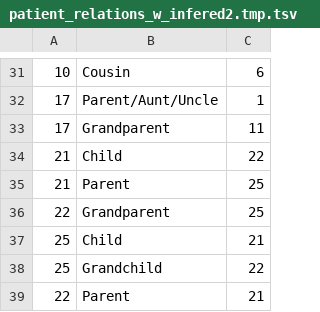
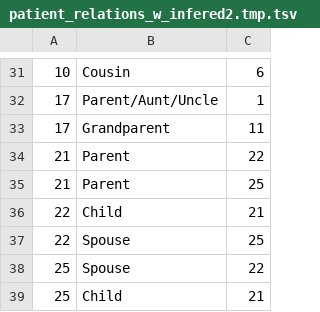
Before and after one commit to thomasperson/riftehr, a TSV file: example_files/patient_relations_w_infered2.tmp.tsv, drawn as a sheet; only a part is shown, gaps mark what is left out; the diff covers the shown part only.

```diff
--- a/example_files/patient_relations_w_infered2.tmp.tsv
+++ b/example_files/patient_relations_w_infered2.tmp.tsv
@@ -33,7 +33,7 @@
 17	Grandparent	11
-21	Child	22
+21	Parent	22
 21	Parent	25
-22	Grandparent	25
+22	Child	21
+22	Spouse	25
+25	Spouse	22
 25	Child	21
-25	Grandchild	22
-22	Parent	21
```
Also changed, not shown: 13 moved rows elsewhere in this file, example_files/df_cumc_patient.tmp.tsv, example_files/ec_file.tsv, 15 other files.
